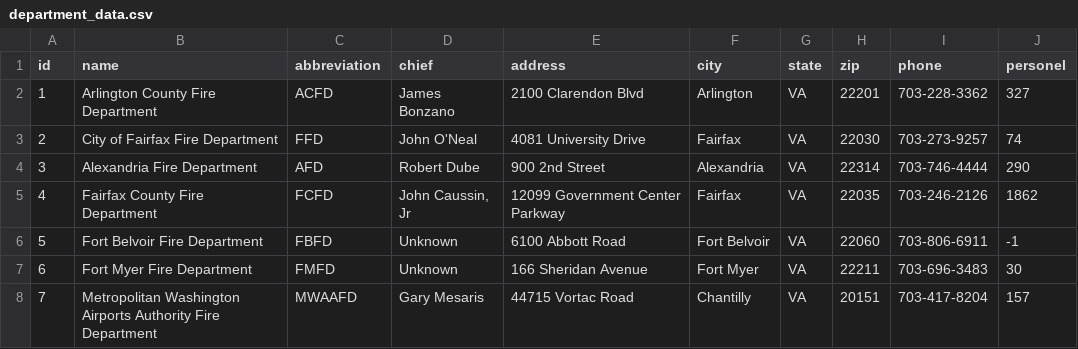
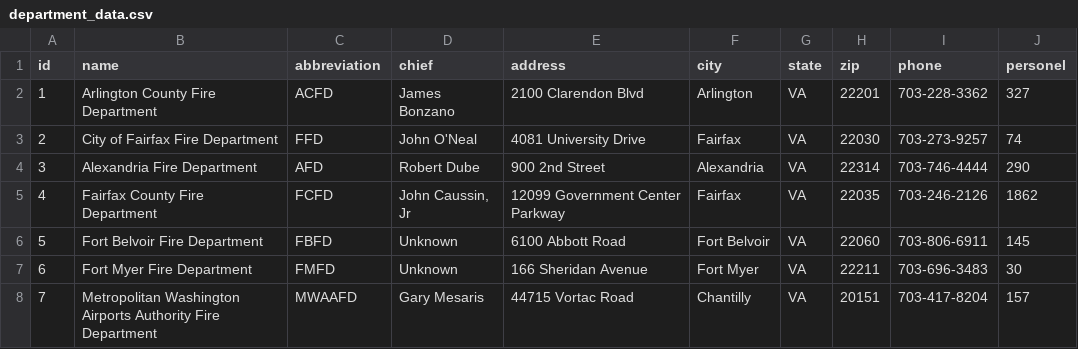
Before and after one commit to ldrotos1/fire-app-database, a CSV file: data/department_data.csv, drawn as a sheet.

```diff
--- a/data/department_data.csv
+++ b/data/department_data.csv
@@ -5,3 +5,3 @@ id,name,abbreviation,chief,address,city,state,zip,phone,personel
 4,Fairfax County Fire Department,FCFD,"John Caussin, Jr",12099 Government Center Parkway,Fairfax,VA,22035,703-246-2126,1862
-5,Fort Belvoir Fire Department,FBFD,Unknown,6100 Abbott Road,Fort Belvoir ,VA,22060,703-806-6911,-1
+5,Fort Belvoir Fire Department,FBFD,Unknown,6100 Abbott Road,Fort Belvoir ,VA,22060,703-806-6911,145
 6,Fort Myer Fire Department,FMFD,Unknown,166 Sheridan Avenue,Fort Myer,VA,22211,703-696-3483,30
```
Also changed, not shown: data/station_data.csv.
